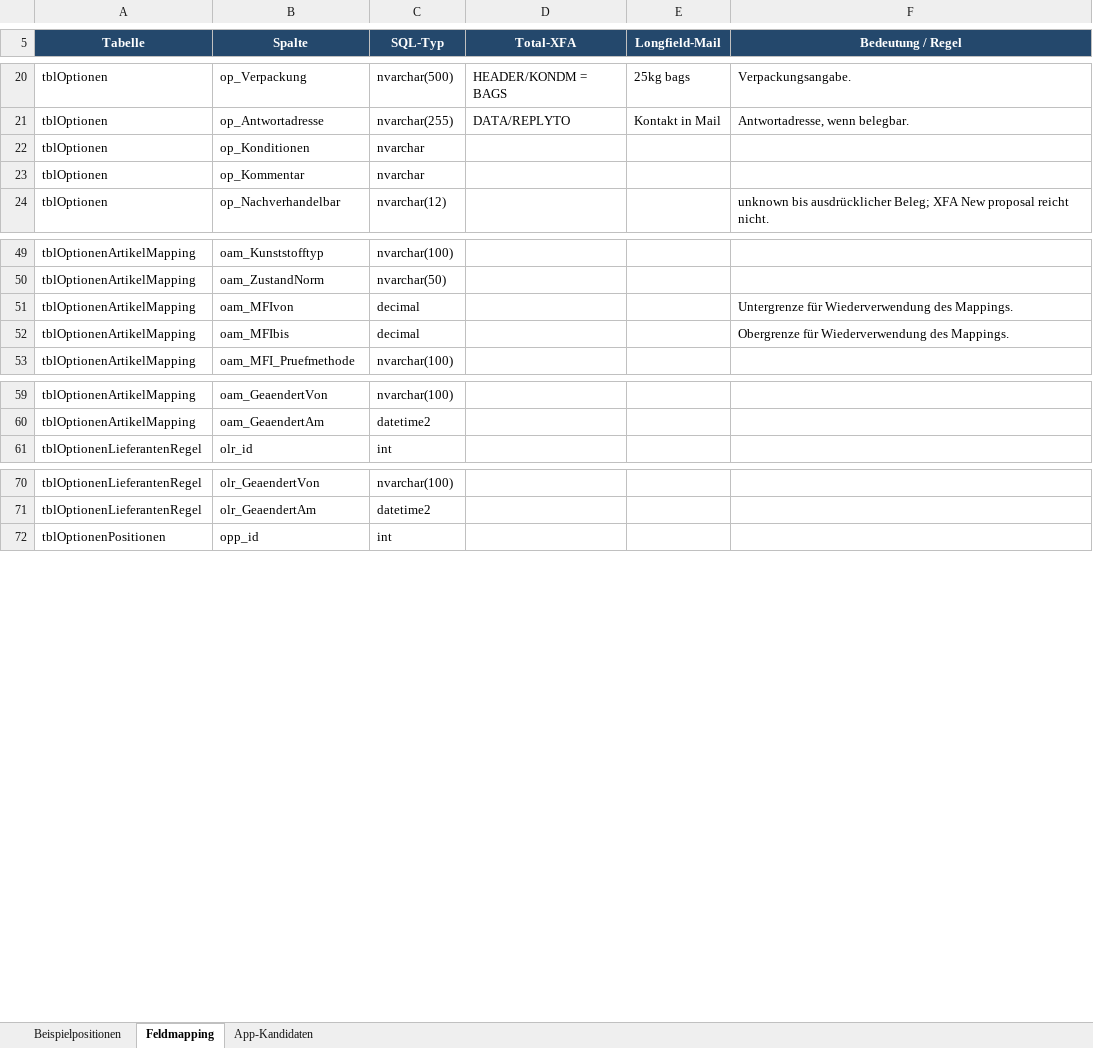
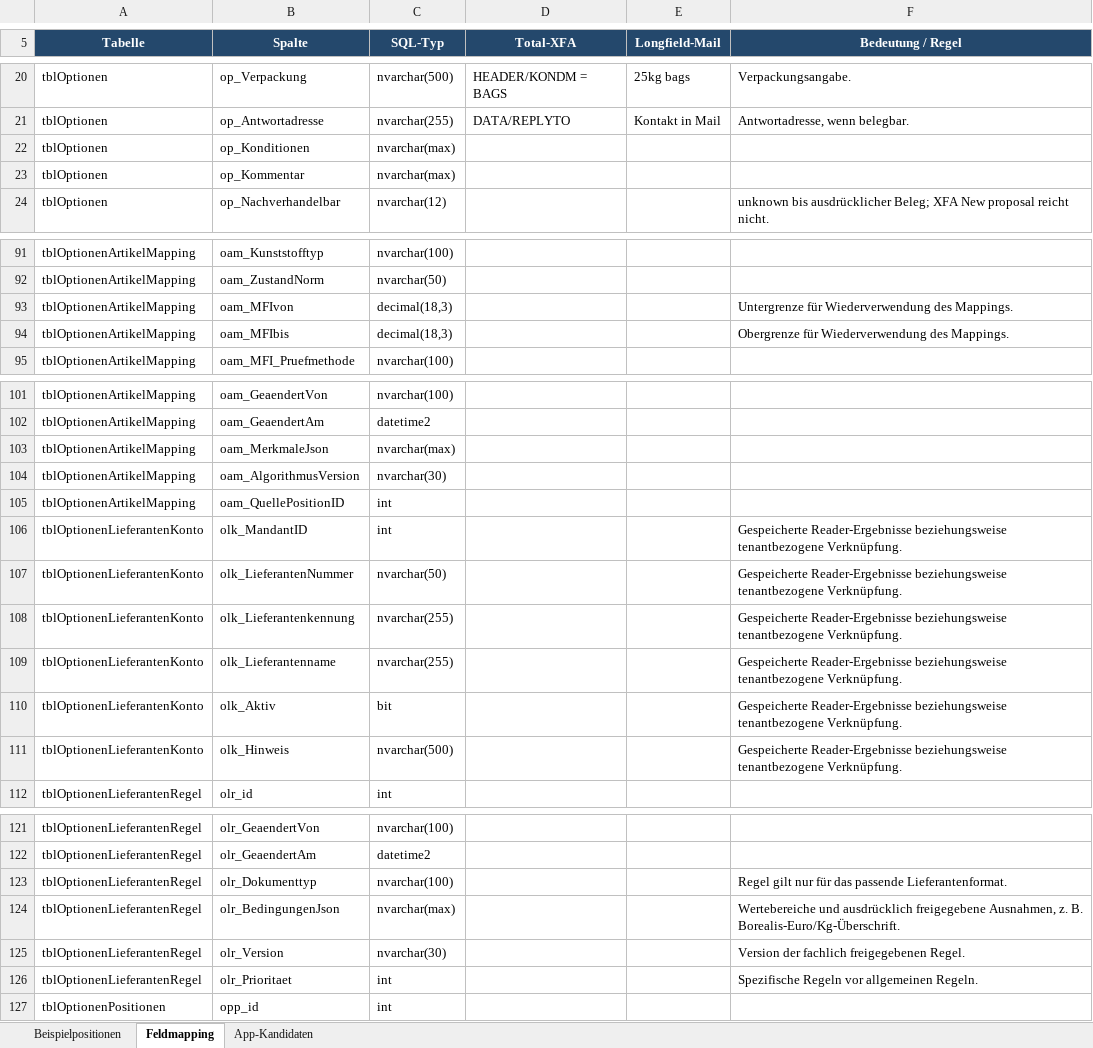
Before and after one commit to NSC-Filehouse/BMS-App, an Excel workbook: outputs/optionen-v2-2026-09-29/Optionen-Vergleich-v2.xlsx, sheet Feldmapping, drawn as a sheet; only a part is shown, gaps mark what is left out; values as stored, in another font and other column widths than the file's, no borders; addresses are those after the commit; the diff covers the shown part only; the diff names each change by its address in the sheet, - before the commit and + after, or states it on an @@ line.

Commit message:
Refresh options workbook with source measurements and strict MFI candidates

```diff
--- a/outputs/optionen-v2-2026-09-29/Optionen-Vergleich-v2.xlsx (sheet Feldmapping)
+++ b/outputs/optionen-v2-2026-09-29/Optionen-Vergleich-v2.xlsx (sheet Feldmapping)
-C22:C23 (SQL-Typ): nvarchar
+C22:C23 (SQL-Typ): nvarchar(max)
-C93:C94 (SQL-Typ): decimal
+C93:C94 (SQL-Typ): decimal(18,3)
+row 103: tblOptionenArtikelMapping | oam_MerkmaleJson | nvarchar(max)
+row 104: tblOptionenArtikelMapping | oam_AlgorithmusVersion | nvarchar(30)
+row 105: tblOptionenArtikelMapping | oam_QuellePositionID | int
+row 106: tblOptionenLieferantenKonto | olk_MandantID | int |  |  | Gespeicherte Reader-Ergebnisse beziehungsweise tenantbezogene Verknüpfung.
+row 107: tblOptionenLieferantenKonto | olk_LieferantenNummer | nvarchar(50) |  |  | Gespeicherte Reader-Ergebnisse beziehungsweise tenantbezogene Verknüpfung.
+row 108: tblOptionenLieferantenKonto | olk_Lieferantenkennung | nvarchar(255) |  |  | Gespeicherte Reader-Ergebnisse beziehungsweise tenantbezogene Verknüpfung.
+row 109: tblOptionenLieferantenKonto | olk_Lieferantenname | nvarchar(255) |  |  | Gespeicherte Reader-Ergebnisse beziehungsweise tenantbezogene Verknüpfung.
+row 110: tblOptionenLieferantenKonto | olk_Aktiv | bit |  |  | Gespeicherte Reader-Ergebnisse beziehungsweise tenantbezogene Verknüpfung.
+row 111: tblOptionenLieferantenKonto | olk_Hinweis | nvarchar(500) |  |  | Gespeicherte Reader-Ergebnisse beziehungsweise tenantbezogene Verknüpfung.
+row 123: tblOptionenLieferantenRegel | olr_Dokumenttyp | nvarchar(100) |  |  | Regel gilt nur für das passende Lieferantenformat.
+row 124: tblOptionenLieferantenRegel | olr_BedingungenJson | nvarchar(max) |  |  | Wertebereiche und ausdrücklich freigegebene Ausnahmen, z. B. Borealis-Euro/Kg-Überschrift.
+row 125: tblOptionenLieferantenRegel | olr_Version | nvarchar(30) |  |  | Version der fachlich freigegebenen Regel.
+row 126: tblOptionenLieferantenRegel | olr_Prioritaet | int |  |  | Spezifische Regeln vor allgemeinen Regeln.
```
Also changed, not shown: 70 added rows and 13 edited cells elsewhere in this sheet, sheet App-Kandidaten, sheet Beispielpositionen.
